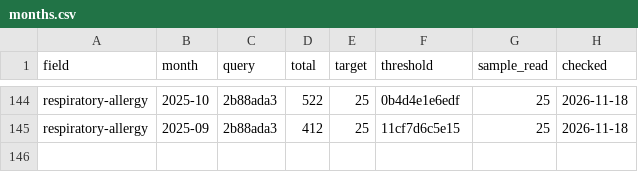
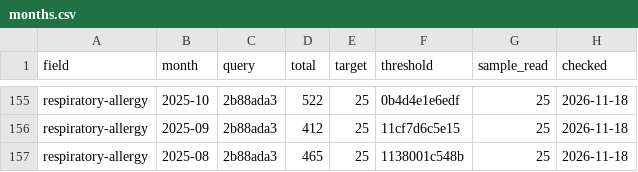
Before and after one commit to nfdi4health/datashield-function-ideas, a CSV file: literature-watch/data/months.csv, drawn as a sheet; only a part is shown, gaps mark what is left out; the diff covers the shown part only; the diff names each change by its address in the sheet, - before the commit and + after, or states it on an @@ line.

```diff
--- a/literature-watch/data/months.csv
+++ b/literature-watch/data/months.csv
+row 157: respiratory-allergy | 2025-08 | 2b88ada3 | 465 | 25 | 1138001c548b | 25 | 2026-11-18
```
Also changed, not shown: 11 added rows and 1 edited cell elsewhere in this file, 3 other files.
